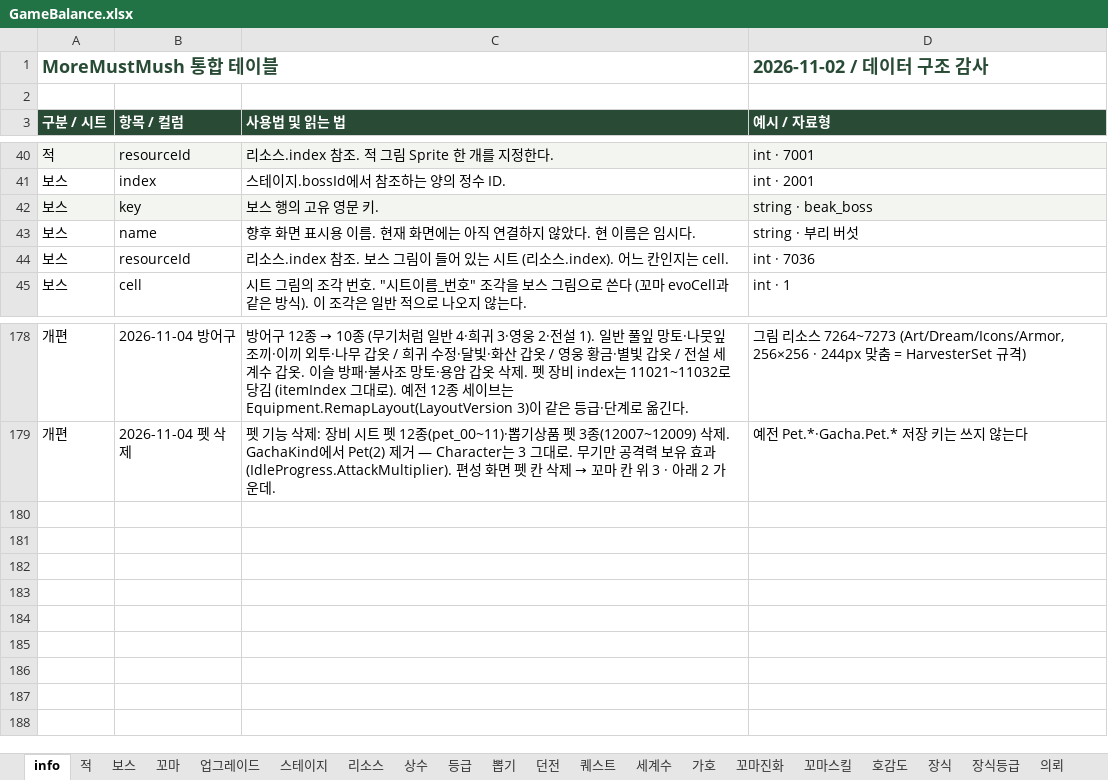
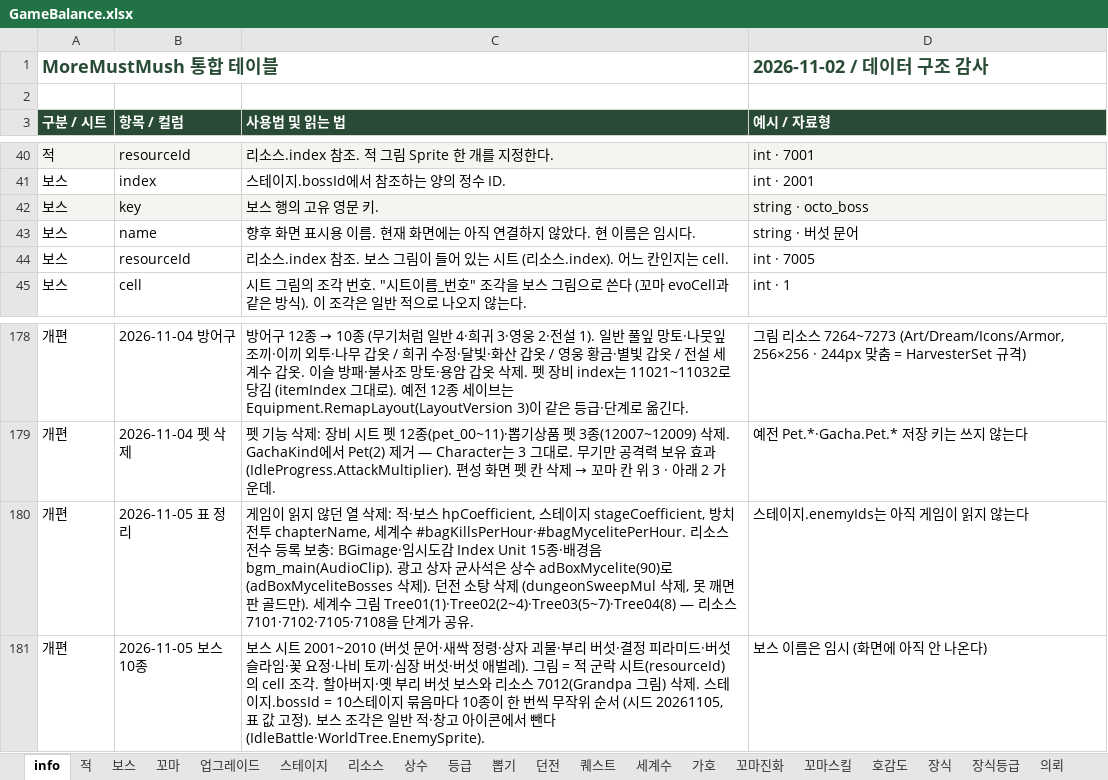
Before and after one commit to LKH1134/MMM_Mobile, an Excel workbook: Assets/Data/Tables/GameBalance.xlsx, sheet info, drawn as a sheet; only a part is shown, gaps mark what is left out; values as stored, in another font and other column widths than the file's, no borders; the diff names each change by its address in the sheet, - before the commit and + after, or states it on an @@ line.

```diff
--- a/Assets/Data/Tables/GameBalance.xlsx (sheet info)
+++ b/Assets/Data/Tables/GameBalance.xlsx (sheet info)
-D42 (예시 / 자료형): string · beak_boss
+D42 (예시 / 자료형): string · octo_boss
-D43 (예시 / 자료형): string · 부리 버섯
+D43 (예시 / 자료형): string · 버섯 문어
-D44 (예시 / 자료형): int · 7036
+D44 (예시 / 자료형): int · 7005
+row 180: 개편 | 2026-11-05 표 정리 | 게임이 읽지 않던 열 삭제: 적·보스 hpCoefficient, 스테이지 stageCoefficient, 방치전투 chapterName, 세계수 #bagKillsPerHour·#bagMycelitePerHour. 리소스 전수 등록 보충: BGimage·임시도감 Index Unit 15종·배경음 bgm_main(AudioClip). 광고 상자 균사석은 상수 adBoxMycelite(90)로 (adBoxMyceliteBosses 삭제). 던전 소탕 삭제 (dungeonSweepMul 삭제, 못 깨면 판 골드만). 세계수 그림 Tree01(1)·Tree02(2~4)·Tree03(5~7)·Tree04(8) — 리소스 7101·7102·7105·7108을 단계가 공유. | 스테이지.enemyIds는 아직 게임이 읽지 않는다
+row 181: 개편 | 2026-11-05 보스 10종 | 보스 시트 2001~2010 (버섯 문어·새싹 정령·상자 괴물·부리 버섯·결정 피라미드·버섯 슬라임·꽃 요정·나비 토끼·심장 버섯·버섯 애벌레). 그림 = 적 군락 시트(resourceId)의 cell 조각. 할아버지·옛 부리 버섯 보스와 리소스 7012(Grandpa 그림) 삭제. 스테이지.bossId = 10스테이지 묶음마다 10종이 한 번씩 무작위 순서 (시드 20261105, 표 값 고정). 보스 조각은 일반 적·창고 아이콘에서 뺀다 (IdleBattle·WorldTree.EnemySprite). | 보스 이름은 임시 (화면에 아직 안 나온다)
```
Also changed, not shown: 9 other files.
